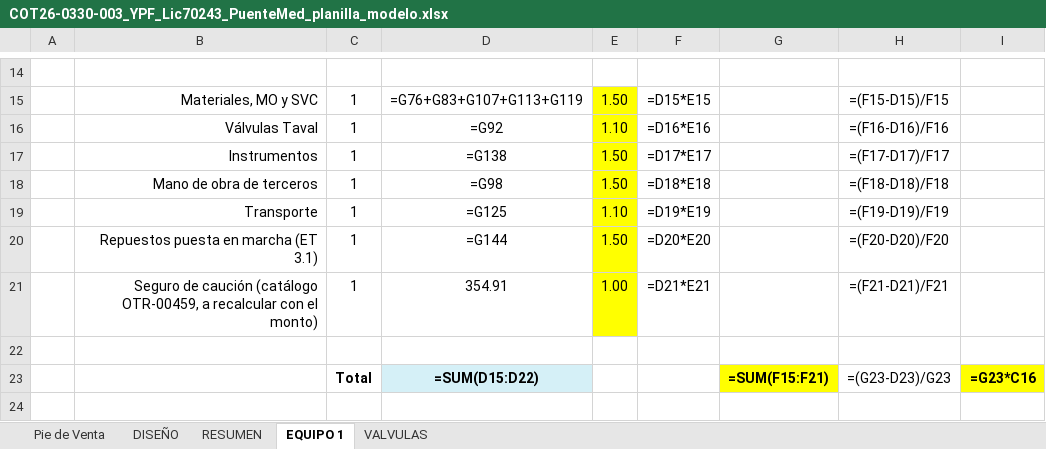
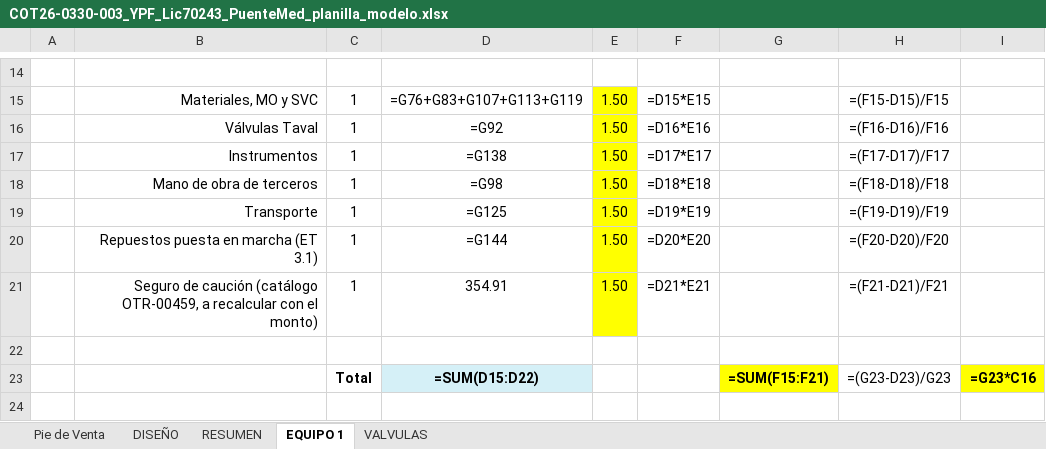
Before and after one commit to ricardoalvarezu2-cyber/cotizador-itt-2.0, an Excel workbook: cotizaciones/COT26-0330-003_YPF_LIC70243_PUENTEMED/COT26-0330-003_YPF_Lic70243_PuenteMed_planilla_modelo.xlsx, sheet EQUIPO 1, drawn as a sheet; only a part is shown, gaps mark what is left out; values as stored, in another font and other column widths than the file's, no borders; formulas without a stored value are shown as written; charts and pictures not drawn; the diff names each change by its address in the sheet, - before the commit and + after, or states it on an @@ line.

```diff
--- a/cotizaciones/COT26-0330-003_YPF_LIC70243_PUENTEMED/COT26-0330-003_YPF_Lic70243_PuenteMed_planilla_modelo.xlsx (sheet EQUIPO 1)
+++ b/cotizaciones/COT26-0330-003_YPF_LIC70243_PUENTEMED/COT26-0330-003_YPF_Lic70243_PuenteMed_planilla_modelo.xlsx (sheet EQUIPO 1)
-E16: 1.10
+E16: 1.50
-E19: 1.10
+E19: 1.50
-E21: 1.00
+E21: 1.50
```
Also changed, not shown: cotizaciones/COT26-0330-003_YPF_LIC70243_PUENTEMED/COT26-0330-003_YPF_Lic70243_PuenteMed.xlsx, cotizaciones/COT26-0330-003_YPF_LIC70243_PUENTEMED/compras/COT26-0330-003_pedido_materiales_compras.xlsx, 11 other files.
